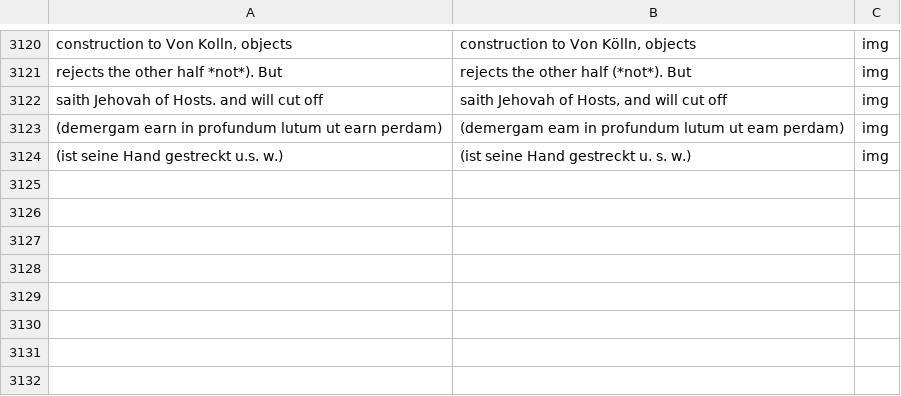
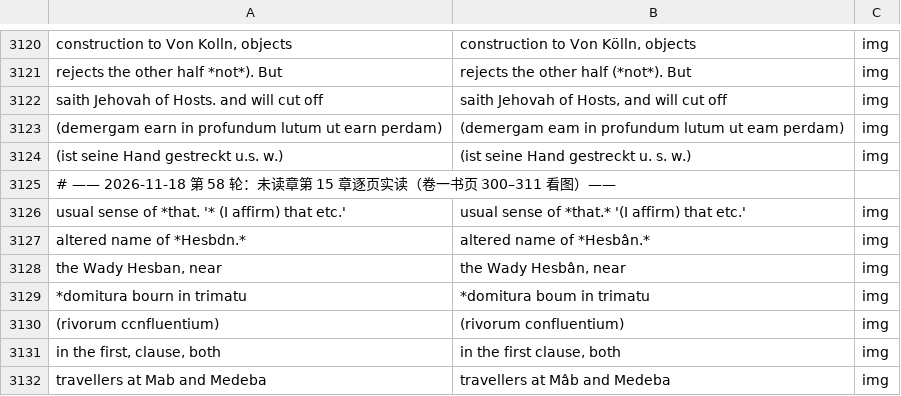
Before and after one commit to whcjb/whcjb.github.io, a TSV file: alexander_raw/isaiah/manual_fixes.tsv, drawn as a sheet; only a part is shown, gaps mark what is left out; the diff names each change by its address in the sheet, - before the commit and + after, or states it on an @@ line.

```diff
--- a/alexander_raw/isaiah/manual_fixes.tsv
+++ b/alexander_raw/isaiah/manual_fixes.tsv
+row 3125: # —— 2026-11-18 第 58 轮：未读章第 15 章逐页实读（卷一书页 300–311 看图）——
+row 3126: usual sense of *that. '* (I affirm) that etc.' | usual sense of *that.* '(I affirm) that etc.' | img
+row 3127: altered name of *Hesbdn.* | altered name of *Hesbân.* | img
+row 3128: the Wady Hesban, near | the Wady Hesbân, near | img
+row 3129: *domitura bourn in trimatu | *domitura boum in trimatu | img
+row 3130: (rivorum ccnfluentium) | (rivorum confluentium) | img
+row 3131: in the first, clause, both | in the first clause, both | img
+row 3132: travellers at Mab and Medeba | travellers at Mâb and Medeba | img
```
Also changed, not shown: alexander_raw/isaiah/foreign_image.tsv, 7 other files.
